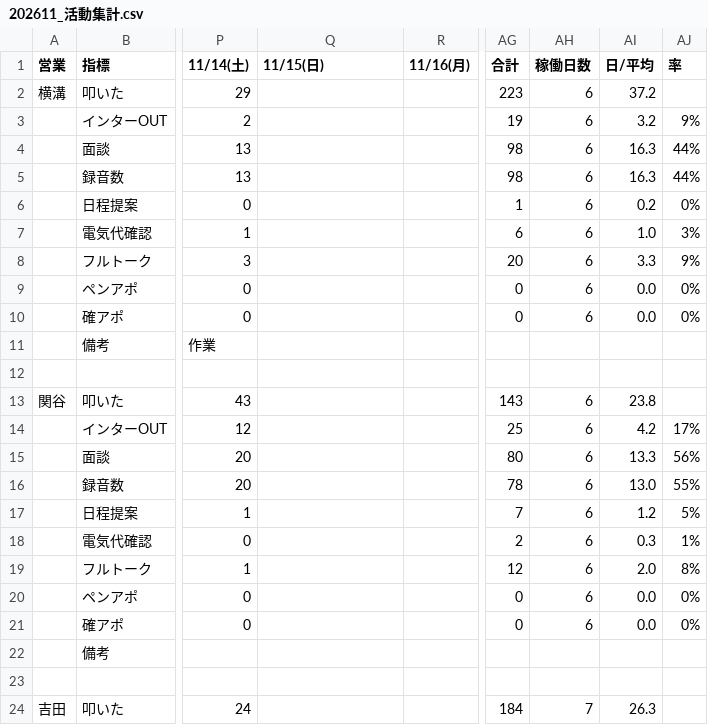
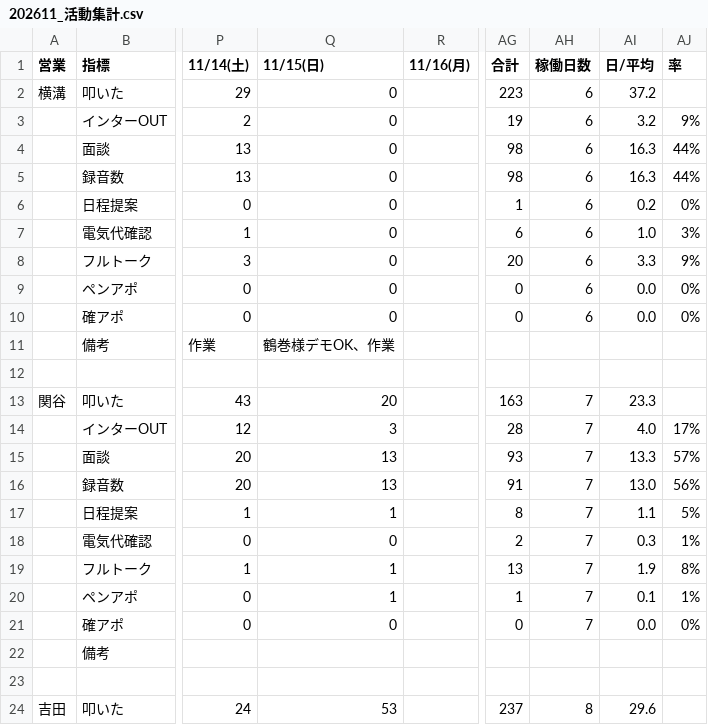
Before and after one commit to shuhei-mori/eiko-report, a CSV file: 202611_活動集計.csv, drawn as a sheet; only a part is shown, gaps mark what is left out; the diff covers the shown part only; the diff names each change by its address in the sheet, - before the commit and + after, or states it on an @@ line.

```diff
--- a/202611_活動集計.csv
+++ b/202611_活動集計.csv
-Q2:Q10 (11/15(日)): (empty)
+Q2:Q10 (11/15(日)): 0
-Q11 (11/15(日)): (empty)
+Q11 (11/15(日)): 鶴巻様デモOK、作業
-Q13 (11/15(日)): (empty)
+Q13 (11/15(日)): 20
-AG13 (合計): 143
+AG13 (合計): 163
-AH13:AH21 (稼働日数): 6
+AH13:AH21 (稼働日数): 7
-AI13 (日/平均): 23.8
+AI13 (日/平均): 23.3
-Q14 (11/15(日)): (empty)
+Q14 (11/15(日)): 3
-AG14 (合計): 25
+AG14 (合計): 28
-AI14 (日/平均): 4.2
+AI14 (日/平均): 4.0
-Q15:Q16 (11/15(日)): (empty)
+Q15:Q16 (11/15(日)): 13
-AG15 (合計): 80
+AG15 (合計): 93
-AJ15 (率): 56%
+AJ15 (率): 57%
-AG16 (合計): 78
+AG16 (合計): 91
-AJ16 (率): 55%
+AJ16 (率): 56%
-Q17 (11/15(日)): (empty)
+Q17 (11/15(日)): 1
-AG17 (合計): 7
+AG17 (合計): 8
-AI17 (日/平均): 1.2
+AI17 (日/平均): 1.1
-Q18 (11/15(日)): (empty)
+Q18 (11/15(日)): 0
-Q19:Q20 (11/15(日)): (empty)
+Q19:Q20 (11/15(日)): 1
-AG19 (合計): 12
+AG19 (合計): 13
-AI19 (日/平均): 2.0
+AI19 (日/平均): 1.9
-AG20 (合計): 0
+AG20 (合計): 1
-AI20 (日/平均): 0.0
+AI20 (日/平均): 0.1
-AJ20 (率): 0%
+AJ20 (率): 1%
-Q21 (11/15(日)): (empty)
+Q21 (11/15(日)): 0
-Q24 (11/15(日)): (empty)
+Q24 (11/15(日)): 53
-AG24 (合計): 184
+AG24 (合計): 237
-AH24 (稼働日数): 7
+AH24 (稼働日数): 8
-AI24 (日/平均): 26.3
+AI24 (日/平均): 29.6
```
Also changed, not shown: 72 edited cells elsewhere in this file, 202611_活動集計_逆.csv, katsudou.csv, 14 other files.
